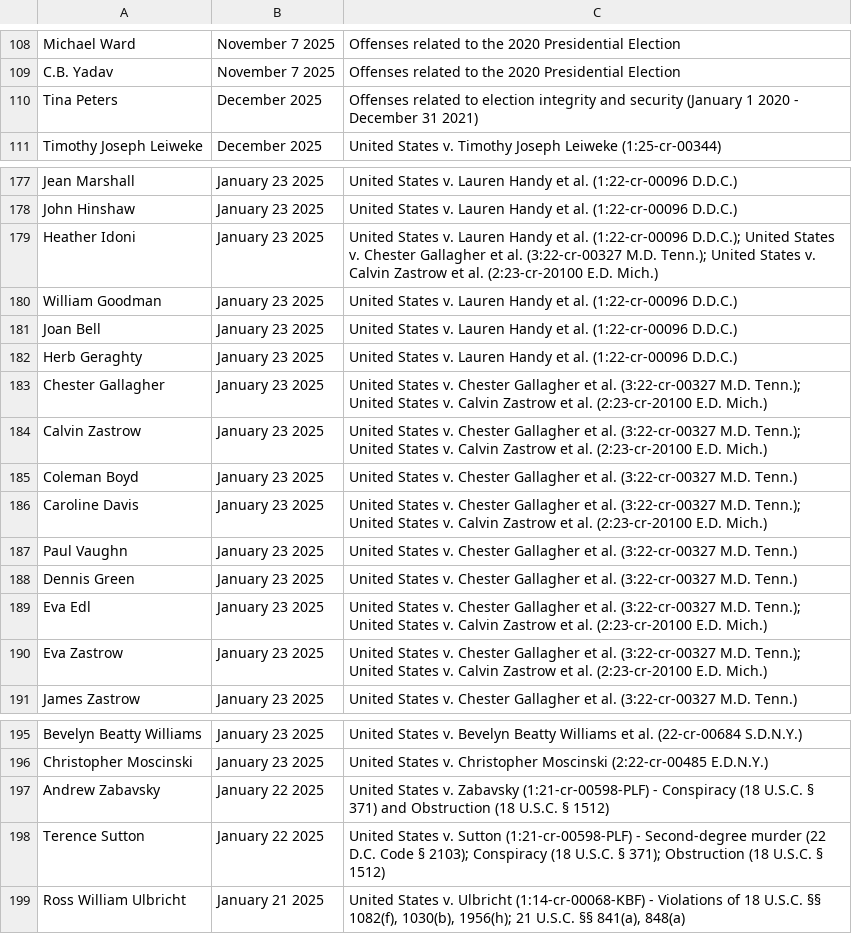
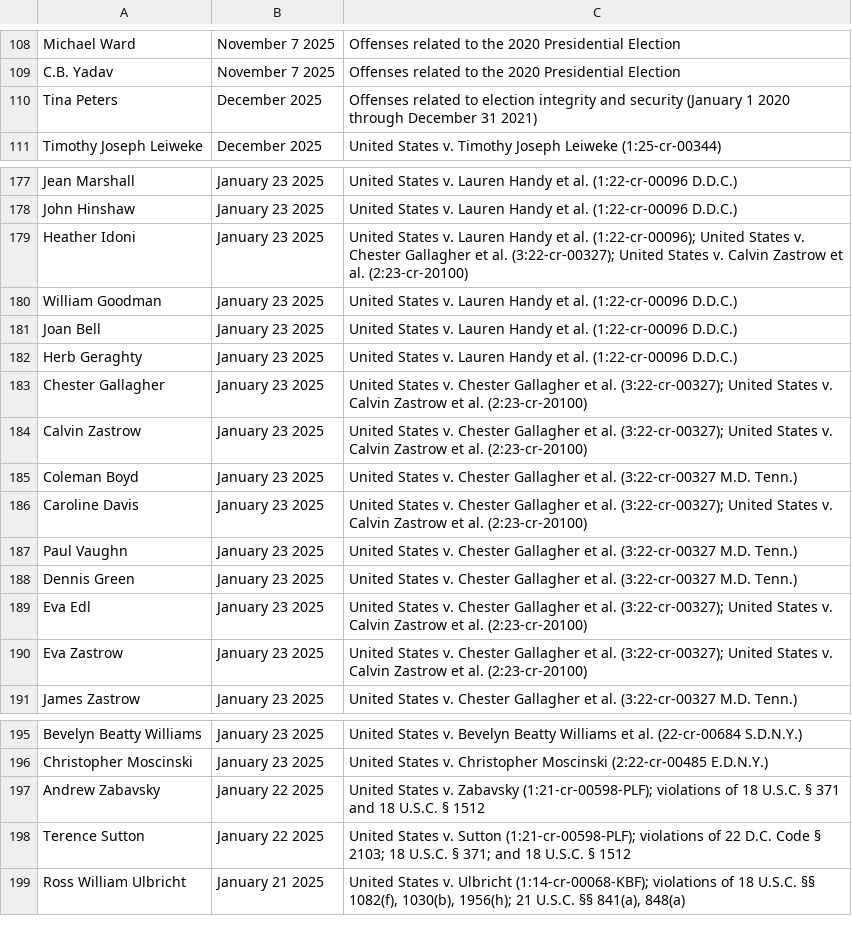
Before and after one commit to MuckRock/NICAR, a CSV file: 2026-public-records-llm/output/trump_pardons.csv, drawn as a sheet; only a part is shown, gaps mark what is left out; the diff names each change by its address in the sheet, - before the commit and + after, or states it on an @@ line.

```diff
--- a/2026-public-records-llm/output/trump_pardons.csv
+++ b/2026-public-records-llm/output/trump_pardons.csv
-C110: …1 2020 - December 31…
+C110: …1 2020 through December 31…
-C179: …et al. (1:22-cr-00096 D.D.C.); United States v. Chester Gallagher et al. (3:22-cr-00327 M.D. Tenn.); United States v. Calvin Zastrow et al. (2:23-cr-20100 E.D. Mich.)
+C179: …et al. (1:22-cr-00096); United States v. Chester Gallagher et al. (3:22-cr-00327); United States v. Calvin Zastrow et al. (2:23-cr-20100)
-C183:C184: …et al. (3:22-cr-00327 M.D. Tenn.); United States v. Calvin Zastrow et al. (2:23-cr-20100 E.D. Mich.)
+C183:C184: …et al. (3:22-cr-00327); United States v. Calvin Zastrow et al. (2:23-cr-20100)
-C186: …et al. (3:22-cr-00327 M.D. Tenn.); United States v. Calvin Zastrow et al. (2:23-cr-20100 E.D. Mich.)
+C186: …et al. (3:22-cr-00327); United States v. Calvin Zastrow et al. (2:23-cr-20100)
-C189:C190: …et al. (3:22-cr-00327 M.D. Tenn.); United States v. Calvin Zastrow et al. (2:23-cr-20100 E.D. Mich.)
+C189:C190: …et al. (3:22-cr-00327); United States v. Calvin Zastrow et al. (2:23-cr-20100)
-C197: …v. Zabavsky (1:21-cr-00598-PLF) - Conspiracy (18 U.S.C. § 371) and Obstruction (18 U.S.C. § 1512)
+C197: …v. Zabavsky (1:21-cr-00598-PLF); violations of 18 U.S.C. § 371 and 18 U.S.C. § 1512
-C198: …v. Sutton (1:21-cr-00598-PLF) - Second-degree murder (22 D.C. Code § 2103); Conspiracy (18 U.S.C. § 371); Obstruction (18 U.S.C. § 1512)
+C198: …v. Sutton (1:21-cr-00598-PLF); violations of 22 D.C. Code § 2103; 18 U.S.C. § 371; and 18 U.S.C. § 1512
-C199: …v. Ulbricht (1:14-cr-00068-KBF) - Violations of 18…
+C199: …v. Ulbricht (1:14-cr-00068-KBF); violations of 18…
```
Also changed, not shown: 8 other files.
